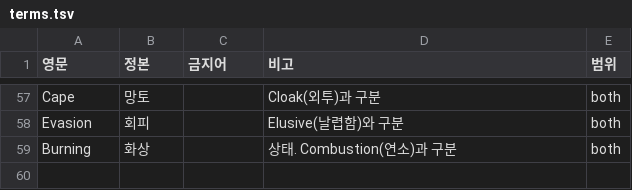
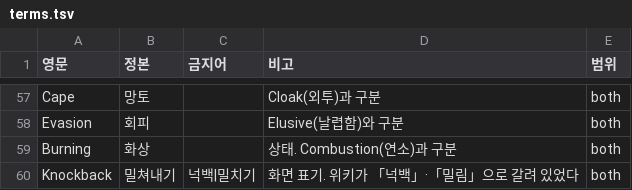
Before and after one commit to Somnium1357/chronicon-warlock-kr, a TSV file: _source/terms.tsv, drawn as a sheet; only a part is shown, gaps mark what is left out; the diff names each change by its address in the sheet, - before the commit and + after, or states it on an @@ line.

```diff
--- a/_source/terms.tsv
+++ b/_source/terms.tsv
+row 60: Knockback | 밀쳐내기 | 넉백|밀치기 | 화면 표기. 위키가 「넉백」·「밀림」으로 갈려 있었다 | both
```
Also changed, not shown: 12 other files.
